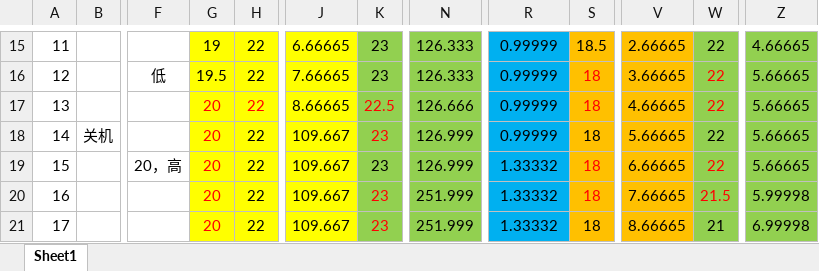
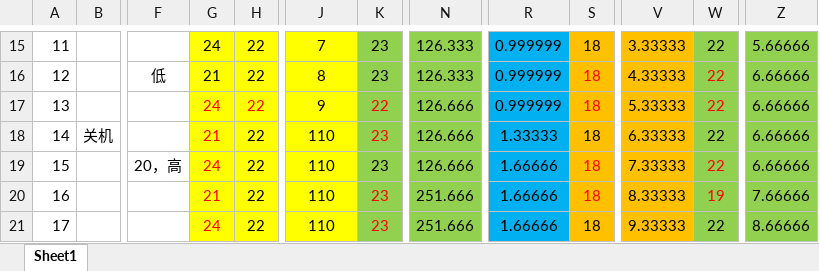
Before and after one commit to microwave173/nb_hotel_backend, an Excel workbook: server_test/out.xlsx, sheet Sheet1, drawn as a sheet; only a part is shown, gaps mark what is left out; values as stored, in another font and other column widths than the file's, no borders; the diff covers the shown part only; the diff names each change by its address in the sheet, - before the commit and + after, or states it on an @@ line.

```diff
--- a/server_test/out.xlsx (sheet Sheet1)
+++ b/server_test/out.xlsx (sheet Sheet1)
-G15: 19
+G15: 24
-J15: 6.66665
+J15: 7
-R15:R17: 0.99999
+R15:R17: 0.999999
-S15: 18.5
+S15: 18
-V15: 2.66665
+V15: 3.33333
-Z15: 4.66665
+Z15: 5.66666
-G16: 19.5
+G16: 21
-J16: 7.66665
+J16: 8
-V16: 3.66665
+V16: 4.33333
-Z16:Z19: 5.66665
+Z16:Z19: 6.66666
-G17: 20
+G17: 24
-J17: 8.66665
+J17: 9
-K17: 22.5
+K17: 22
-V17: 4.66665
+V17: 5.33333
-G18: 20
+G18: 21
-J18:J21: 109.667
+J18:J21: 110
-N18:N19: 126.999
+N18:N19: 126.666
-R18: 0.99999
+R18: 1.33333
-V18: 5.66665
+V18: 6.33333
-G19: 20
+G19: 24
-R19:R21: 1.33332
+R19:R21: 1.66666
-V19: 6.66665
+V19: 7.33333
-G20: 20
+G20: 21
-N20:N21: 251.999
+N20:N21: 251.666
-V20: 7.66665
+V20: 8.33333
-W20: 21.5
+W20: 19
-Z20: 5.99998
+Z20: 7.66666
-G21: 20
+G21: 24
-V21: 8.66665
+V21: 9.33333
-W21: 21
+W21: 22
-Z21: 6.99998
+Z21: 8.66666
```
Also changed, not shown: 7 added rows, 7 removed rows and 219 edited cells elsewhere in this sheet, 4 other files.
